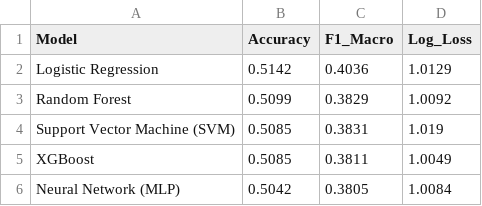
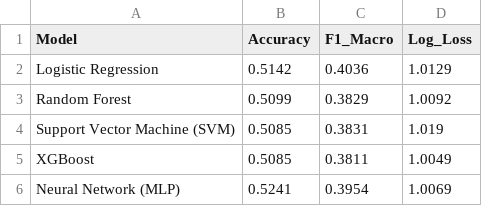
Before and after one commit to minhtiep510/machine-learning, a CSV file: results/model_comparison.csv, drawn as a sheet.

```diff
--- a/results/model_comparison.csv
+++ b/results/model_comparison.csv
@@ -5,2 +5,2 @@ Support Vector Machine (SVM),0.5085,0.3831,1.019
 XGBoost,0.5085,0.3811,1.0049
-Neural Network (MLP),0.5042,0.3805,1.0084
+Neural Network (MLP),0.5241,0.3954,1.0069
```
Also changed, not shown: 5 other files.
